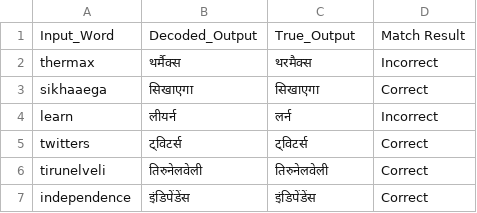
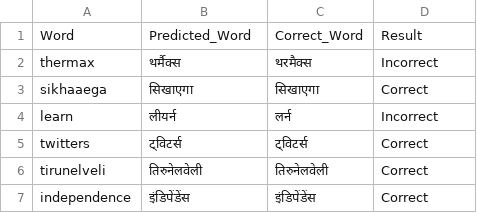
Before and after one commit to harshgupta1806/Language-Transliteration, a CSV file: Attention_Predictions/predictions_attention.csv, drawn as a sheet; only a part is shown; removed rows and columns are numbered as before the commit, all else as after; the diff names each change by its address in the sheet, - before the commit and + after, or states it on an @@ line.

Commit message:
Updated Column nams

```diff
--- a/Attention_Predictions/predictions_attention.csv
+++ b/Attention_Predictions/predictions_attention.csv
-row 1: Input_Word | Decoded_Output | True_Output | Match Result
+row 1: Word | Predicted_Word | Correct_Word | Result
```
Also changed, not shown: Vanilla_Predictions/predictions_vanilla.csv.
